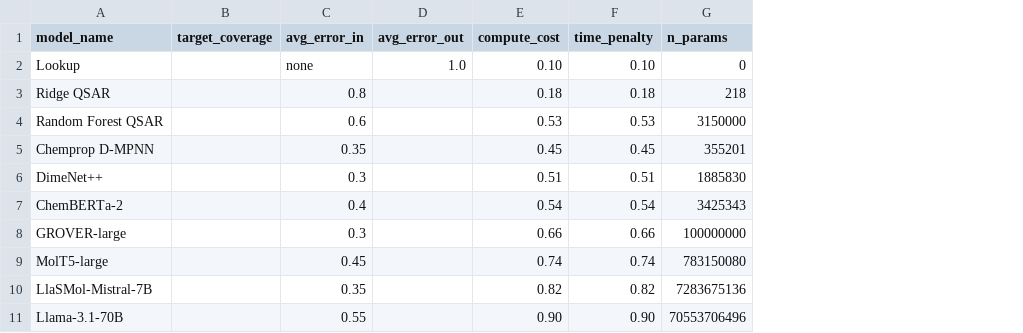
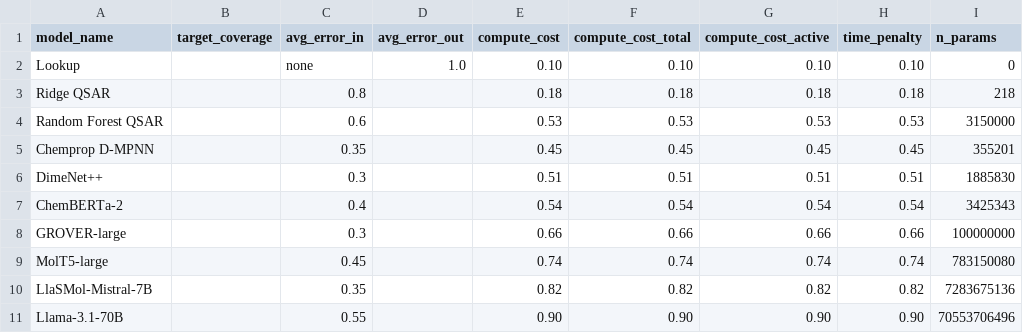
Before and after one commit to doronr18/AccFG_ModelCreation, a CSV file: molecule-fg-data/model_specs_generic.csv, drawn as a sheet; only a part is shown; the diff names each change by its address in the sheet, - before the commit and + after, or states it on an @@ line.

```diff
--- a/molecule-fg-data/model_specs_generic.csv
+++ b/molecule-fg-data/model_specs_generic.csv
+column F (compute_cost_total), rows 2-11: 0.10 | 0.18 | 0.53 | 0.45 | 0.51 | 0.54 | 0.66 | 0.74 | 0.82 | 0.90
+column G (compute_cost_active), rows 2-11: 0.10 | 0.18 | 0.53 | 0.45 | 0.51 | 0.54 | 0.66 | 0.74 | 0.82 | 0.90
```
Also changed, not shown: 1 other file.
